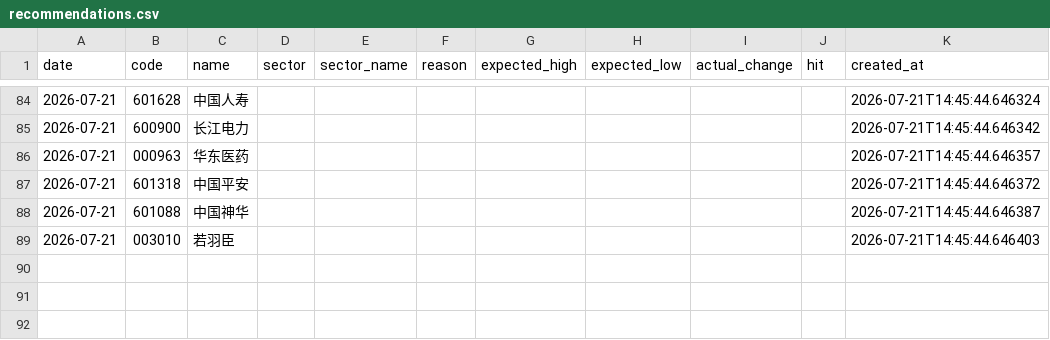
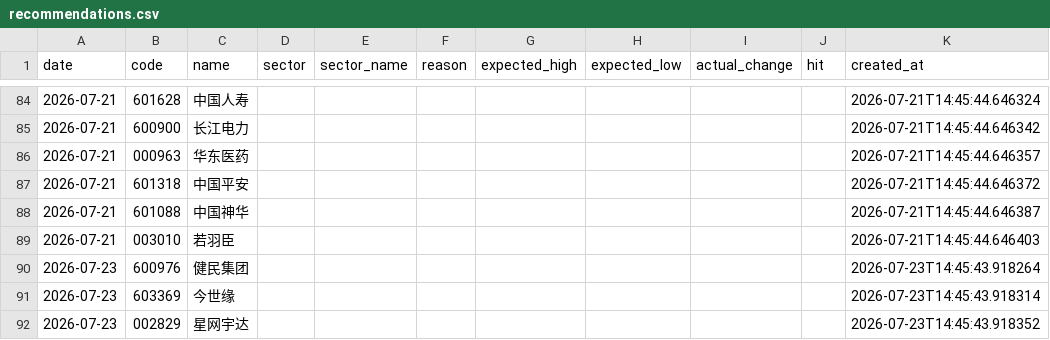
Before and after one commit to wssaidong/AAna, a CSV file: data/recommendations.csv, drawn as a sheet; only a part is shown, gaps mark what is left out; the diff names each change by its address in the sheet, - before the commit and + after, or states it on an @@ line.

```diff
--- a/data/recommendations.csv
+++ b/data/recommendations.csv
+row 90: 2026-07-23 | 600976 | 健民集团 |  |  |  |  |  |  |  | 2026-07-23T14:45:43.918264
+row 91: 2026-07-23 | 603369 | 今世缘 |  |  |  |  |  |  |  | 2026-07-23T14:45:43.918314
+row 92: 2026-07-23 | 002829 | 星网宇达 |  |  |  |  |  |  |  | 2026-07-23T14:45:43.918352
```
Also changed, not shown: data/rec_feedback.csv, 12 other files.
